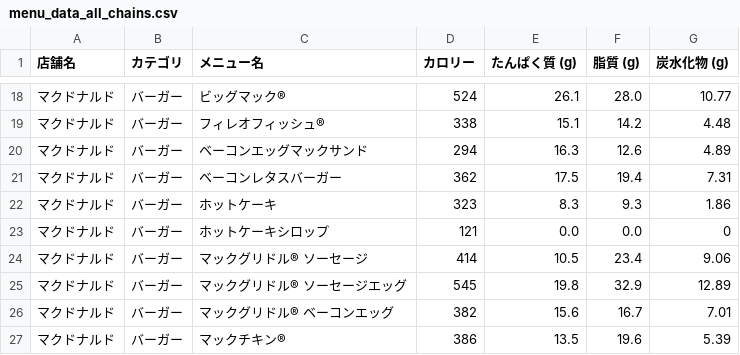
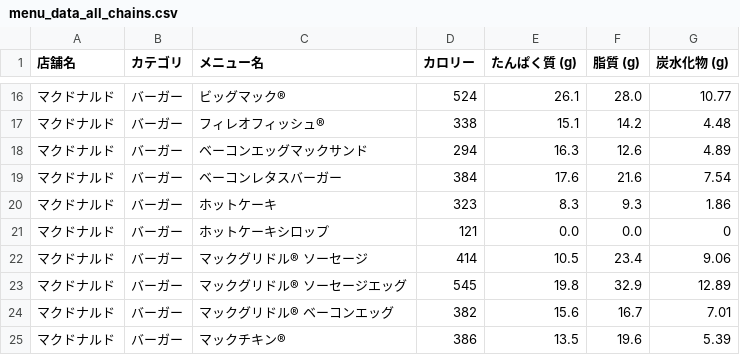
Before and after one commit to oimoemu/pfc-mcdonalds-auto, a CSV file: menu_data_all_chains.csv, drawn as a sheet; only a part is shown, gaps mark what is left out; the diff covers the shown part only.

```diff
--- a/menu_data_all_chains.csv
+++ b/menu_data_all_chains.csv
@@ -20,3 +18,3 @@
 マクドナルド,バーガー,ベーコンエッグマックサンド,294,16.3,12.6,4.89
-マクドナルド,バーガー,ベーコンレタスバーガー,362,17.5,19.4,7.31
+マクドナルド,バーガー,ベーコンレタスバーガー,384,17.6,21.6,7.54
 マクドナルド,バーガー,ホットケーキ,323,8.3,9.3,1.86
```
Also changed, not shown: 9 added rows, 15 removed rows and 20 edited cells elsewhere in this file.
